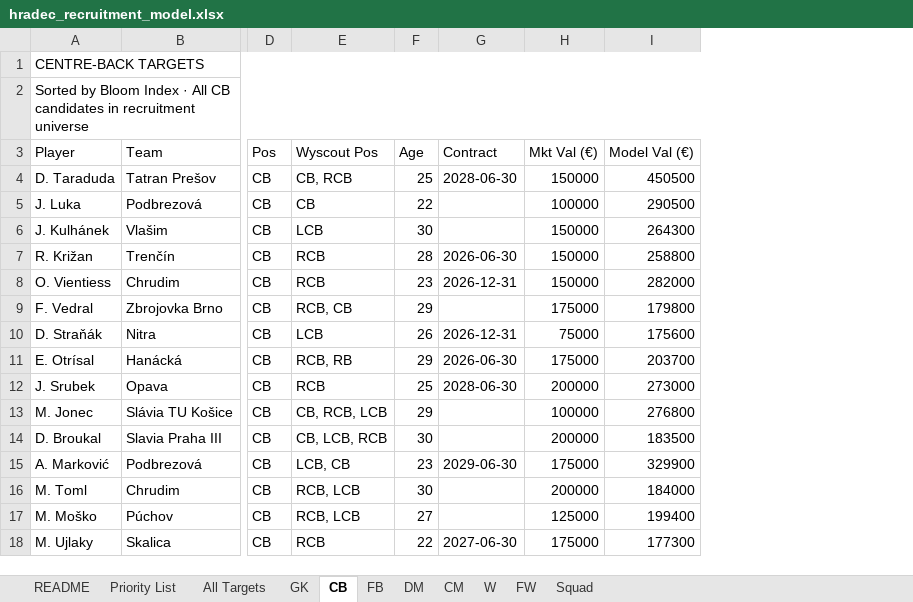
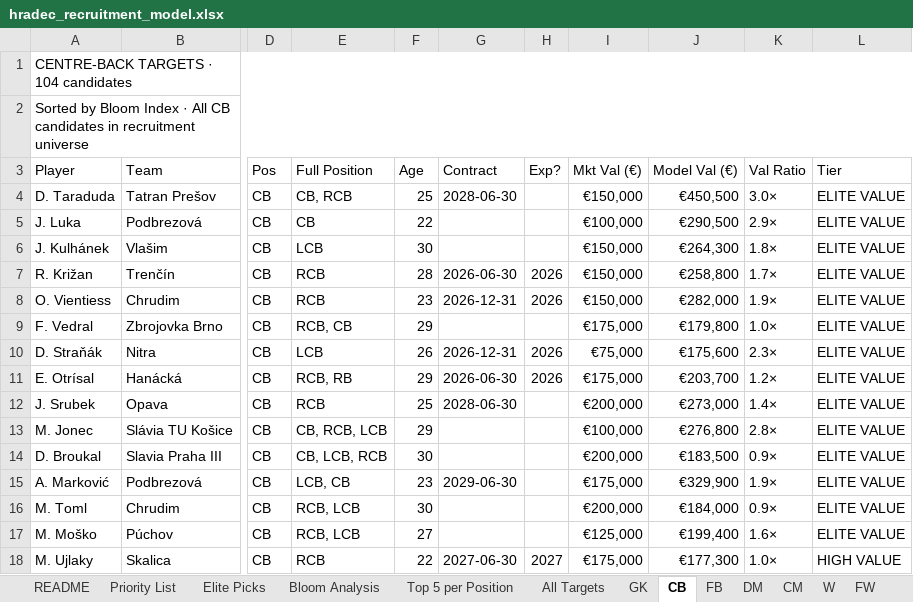
Before and after one commit to marclamberts/Waltzing-Analytics, an Excel workbook: hradec_recruitment_model.xlsx, sheet CB, drawn as a sheet; only a part is shown, gaps mark what is left out; values as stored, in another font and other column widths than the file's, no cell formats; conditional formats not drawn; addresses are those after the commit; the diff covers the shown part only; the diff names each change by its address in the sheet, - before the commit and + after, or states it on an @@ line.

```diff
--- a/hradec_recruitment_model.xlsx (sheet CB)
+++ b/hradec_recruitment_model.xlsx (sheet CB)
+sheet tab: Elite Picks
+sheet tab: Bloom Analysis
+sheet tab: Top 5 per Position
+column H (Exp?), rows 7-18: 2026 | 2026 |  | 2026 | 2026 |  |  |  |  |  |  | 2027
+column K (Val Ratio), rows 4-18: 3.0× | 2.9× | 1.8× | 1.7× | 1.9× | 1.0× | 2.3× | 1.2× | 1.4× | 2.8× | 0.9× | 1.9× | 0.9× | 1.6× | 1.0×
+column L (Tier), rows 4-18: ELITE VALUE | ELITE VALUE | ELITE VALUE | ELITE VALUE | ELITE VALUE | ELITE VALUE | ELITE VALUE | ELITE VALUE | ELITE VALUE | ELITE VALUE | ELITE VALUE | ELITE VALUE | ELITE VALUE | ELITE VALUE | HIGH VALUE
-A1 (Player): CENTRE-BACK TARGETS
+A1 (Player): CENTRE-BACK TARGETS · 104 candidates
-E3: Wyscout Pos
+E3: Full Position
-I4 (Mkt Val (€)): 150000
+I4 (Mkt Val (€)): €150,000
-J4 (Model Val (€)): 450500
+J4 (Model Val (€)): €450,500
-I5 (Mkt Val (€)): 100000
+I5 (Mkt Val (€)): €100,000
-J5 (Model Val (€)): 290500
+J5 (Model Val (€)): €290,500
-I6:I8 (Mkt Val (€)): 150000
+I6:I8 (Mkt Val (€)): €150,000
-J6 (Model Val (€)): 264300
+J6 (Model Val (€)): €264,300
-J7 (Model Val (€)): 258800
+J7 (Model Val (€)): €258,800
-J8 (Model Val (€)): 282000
+J8 (Model Val (€)): €282,000
-I9 (Mkt Val (€)): 175000
+I9 (Mkt Val (€)): €175,000
-J9 (Model Val (€)): 179800
+J9 (Model Val (€)): €179,800
-I10 (Mkt Val (€)): 75000
+I10 (Mkt Val (€)): €75,000
-J10 (Model Val (€)): 175600
+J10 (Model Val (€)): €175,600
-I11 (Mkt Val (€)): 175000
+I11 (Mkt Val (€)): €175,000
-J11 (Model Val (€)): 203700
+J11 (Model Val (€)): €203,700
-I12 (Mkt Val (€)): 200000
+I12 (Mkt Val (€)): €200,000
-J12 (Model Val (€)): 273000
+J12 (Model Val (€)): €273,000
-I13 (Mkt Val (€)): 100000
+I13 (Mkt Val (€)): €100,000
-J13 (Model Val (€)): 276800
+J13 (Model Val (€)): €276,800
-I14 (Mkt Val (€)): 200000
+I14 (Mkt Val (€)): €200,000
-J14 (Model Val (€)): 183500
+J14 (Model Val (€)): €183,500
-I15 (Mkt Val (€)): 175000
+I15 (Mkt Val (€)): €175,000
-J15 (Model Val (€)): 329900
+J15 (Model Val (€)): €329,900
-I16 (Mkt Val (€)): 200000
+I16 (Mkt Val (€)): €200,000
-J16 (Model Val (€)): 184000
+J16 (Model Val (€)): €184,000
-I17 (Mkt Val (€)): 125000
+I17 (Mkt Val (€)): €125,000
-J17 (Model Val (€)): 199400
+J17 (Model Val (€)): €199,400
-I18 (Mkt Val (€)): 175000
+I18 (Mkt Val (€)): €175,000
-J18 (Model Val (€)): 177300
+J18 (Model Val (€)): €177,300
```
Also changed, not shown: 178 edited cells elsewhere in this sheet, sheet All Targets, sheet Priority List, sheet FB, sheet CM, sheet FW, sheet W, 4 more sheets, other sheet tabs, cell formats, 1 other file.
